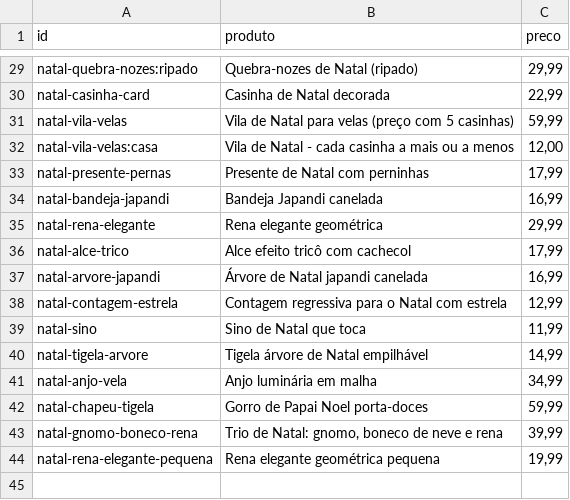
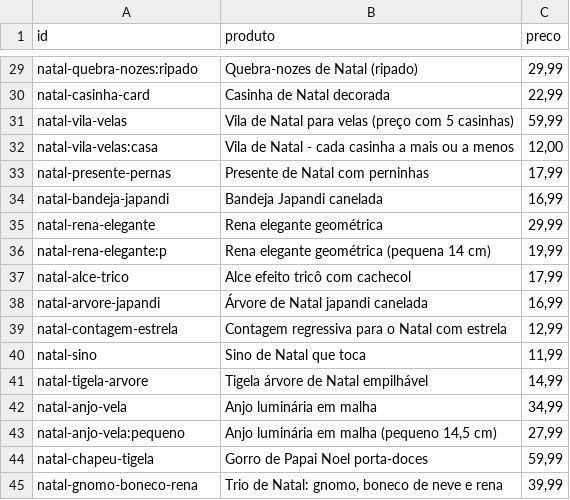
Before and after one commit to tteuzz/catalogo-3d, a CSV file: precos.csv, drawn as a sheet; only a part is shown, gaps mark what is left out; removed rows and columns are numbered as before the commit, all else as after; the diff names each change by its address in the sheet, - before the commit and + after, or states it on an @@ line.

```diff
--- a/precos.csv
+++ b/precos.csv
+row 36: natal-rena-elegante:p | Rena elegante geométrica (pequena 14 cm) | 19,99
+row 43: natal-anjo-vela:pequeno | Anjo luminária em malha (pequeno 14,5 cm) | 27,99
-row 44: natal-rena-elegante-pequena | Rena elegante geométrica pequena | 19,99
```
Also changed, not shown: 3 other files.
